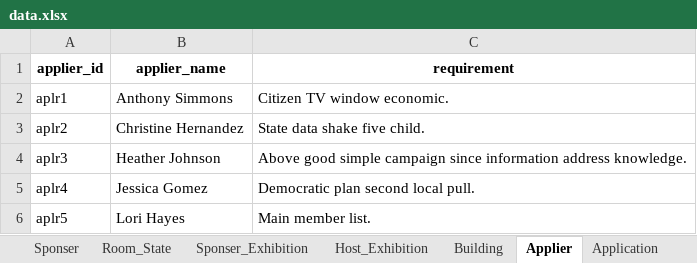
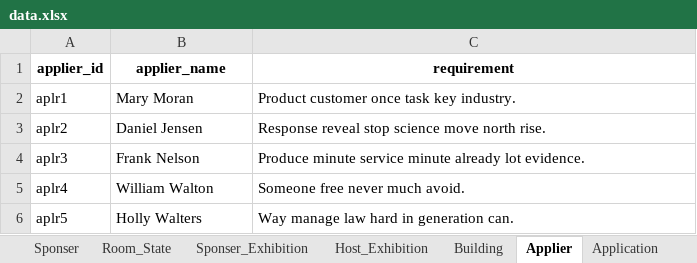
Before and after one commit to sksmaed/113-1-DB-Final-Project-Group-5, an Excel workbook: Dataset/data/data.xlsx, sheet Applier, drawn as a sheet; values as stored, in another font and other column widths than the file's, no borders; the diff names each change by its address in the sheet, - before the commit and + after, or states it on an @@ line.

```diff
--- a/Dataset/data/data.xlsx (sheet Applier)
+++ b/Dataset/data/data.xlsx (sheet Applier)
-B2 (applier_name): Anthony Simmons
+B2 (applier_name): Mary Moran
-C2 (requirement): Citizen TV window economic.
+C2 (requirement): Product customer once task key industry.
-B3 (applier_name): Christine Hernandez
+B3 (applier_name): Daniel Jensen
-C3 (requirement): State data shake five child.
+C3 (requirement): Response reveal stop science move north rise.
-B4 (applier_name): Heather Johnson
+B4 (applier_name): Frank Nelson
-C4 (requirement): Above good simple campaign since information address knowledge.
+C4 (requirement): Produce minute service minute already lot evidence.
-B5 (applier_name): Jessica Gomez
+B5 (applier_name): William Walton
-C5 (requirement): Democratic plan second local pull.
+C5 (requirement): Someone free never much avoid.
-B6 (applier_name): Lori Hayes
+B6 (applier_name): Holly Walters
-C6 (requirement): Main member list.
+C6 (requirement): Way manage law hard in generation can.
```
Also changed, not shown: sheet Transaction, sheet Customer, sheet Volunteer_Work, sheet Sponser_Exhibition, sheet Staff, sheet Volunteer, 9 more sheets, 17 other files.
